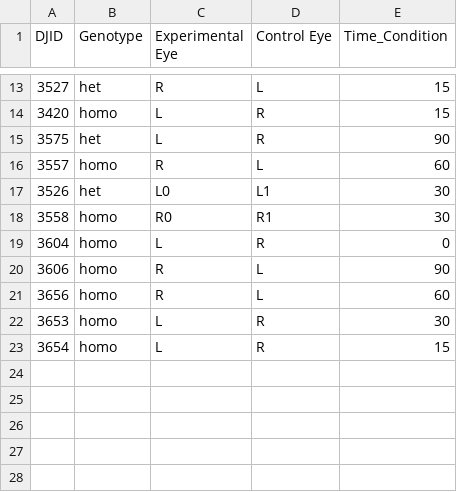
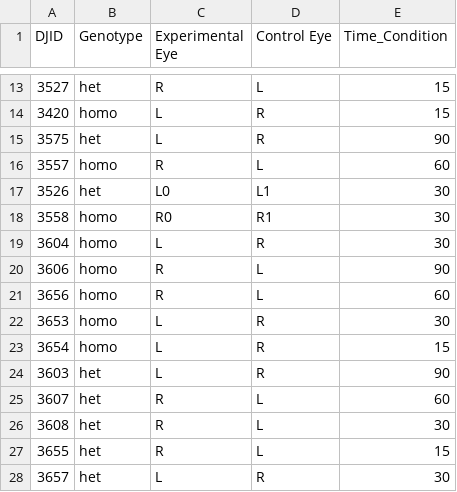
Before and after one commit to rltinio/ImageAnalysis, a CSV file: DJID_GEN_EYES_DURATION.csv, drawn as a sheet; only a part is shown, gaps mark what is left out.

```diff
--- a/DJID_GEN_EYES_DURATION.csv
+++ b/DJID_GEN_EYES_DURATION.csv
@@ -18,3 +18,3 @@ DJID,Genotype,Experimental Eye,Control Eye,Time_Condition
 3558,homo,R0,R1,30
-3604,homo,L,R,0
+3604,homo,L,R,30
 3606,homo,R,L,90
@@ -23 +23,6 @@ DJID,Genotype,Experimental Eye,Control Eye,Time_Condition
 3654,homo,L,R,15
+3603,het,L,R,90
+3607,het,R,L,60
+3608,het,R,L,30
+3655,het,R,L,15
+3657,het,L,R,30
```
Also changed, not shown: file_mp_configurations.csv, 7 other files.
